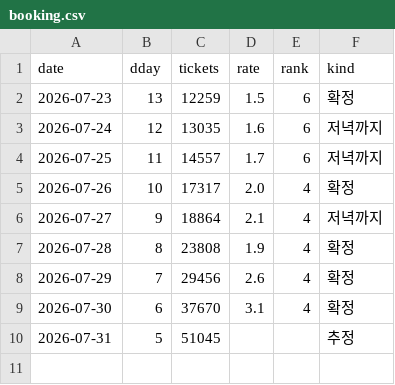
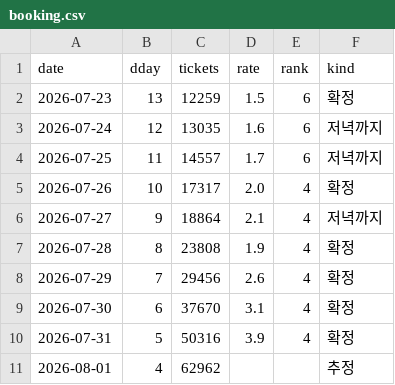
Before and after one commit to AndyWallstreet/buzztrend, a CSV file: data/hatchuping/booking.csv, drawn as a sheet.

Commit message:
hatchuping tracker daily update 2026-08-01

```diff
--- a/data/hatchuping/booking.csv
+++ b/data/hatchuping/booking.csv
@@ -9,2 +9,3 @@ date,dday,tickets,rate,rank,kind
 2026-07-30,6,37670,3.1,4,확정
-2026-07-31,5,51045,,,추정
+2026-07-31,5,50316,3.9,4,확정
+2026-08-01,4,62962,,,추정
```
Also changed, not shown: data/hatchuping/booking_log.csv, data/hatchuping/daily_main.csv, 4 other files.
